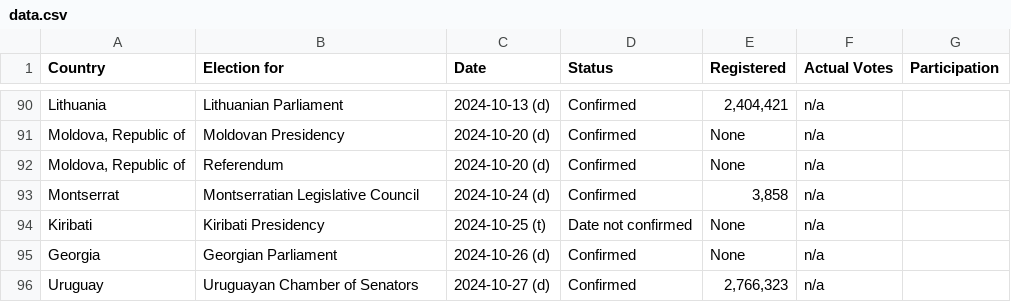
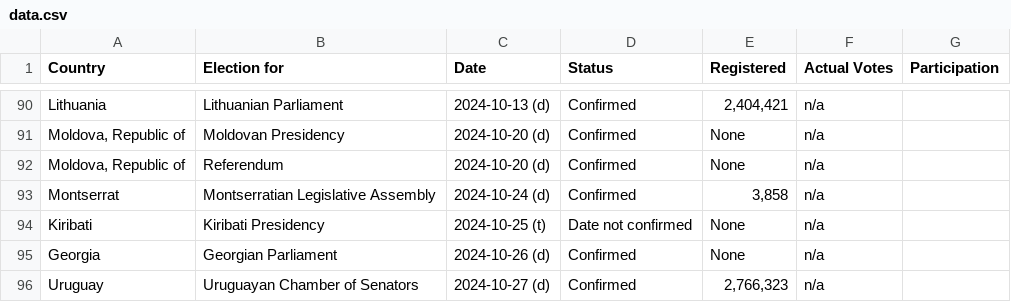
Before and after one commit to katrventura/elections-scraper, a CSV file: data.csv, drawn as a sheet; only a part is shown, gaps mark what is left out.

```diff
--- a/data.csv
+++ b/data.csv
@@ -145,3 +145,3 @@ Lithuania,Lithuanian Parliament,2024-10-13 (d),Confirmed,"2,404,421",n/a,
 "Moldova, Republic of",Referendum,2024-10-20 (d),Confirmed,None,n/a,
-Montserrat,Montserratian Legislative Council,2024-10-24 (d),Confirmed,"3,858",n/a,
+Montserrat,Montserratian Legislative Assembly,2024-10-24 (d),Confirmed,"3,858",n/a,
 Kiribati,Kiribati Presidency,2024-10-25 (t),Date not confirmed,None,n/a,
```
